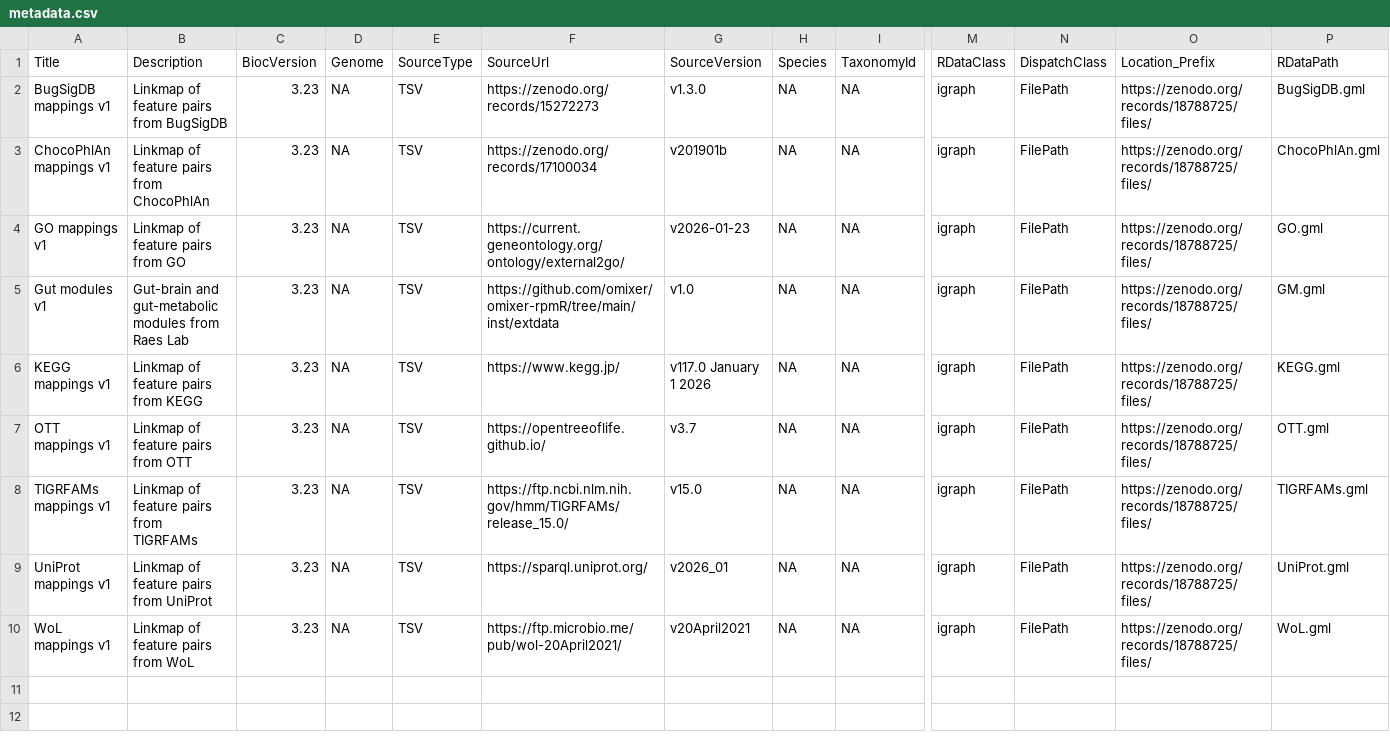
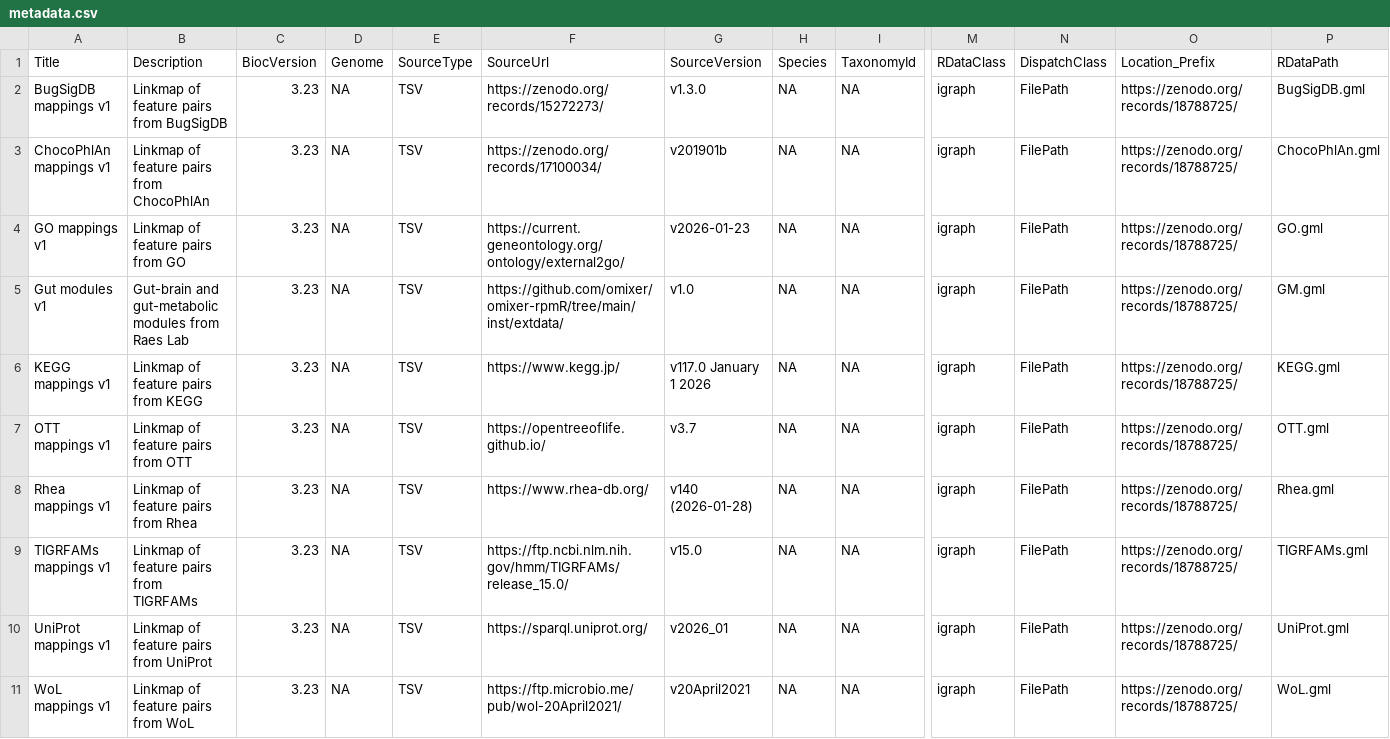
Before and after one commit to Minotau-R/ariadne.db, a CSV file: inst/extdata/metadata.csv, drawn as a sheet; only a part is shown, gaps mark what is left out; addresses are those after the commit; rows hold the shown columns only; the diff names each change by its address in the sheet, - before the commit and + after, or states it on an @@ line.

Commit message:
Add mapping urls to edges data

```diff
--- a/inst/extdata/metadata.csv
+++ b/inst/extdata/metadata.csv
-F2 (SourceUrl): https://zenodo.org/records/15272273
+F2 (SourceUrl): https://zenodo.org/records/15272273/
-O2:O7 (Location_Prefix): https://zenodo.org/records/18788725/files/
+O2:O7 (Location_Prefix): https://zenodo.org/records/18788725/
-F3 (SourceUrl): https://zenodo.org/records/17100034
+F3 (SourceUrl): https://zenodo.org/records/17100034/
-F5 (SourceUrl): https://github.com/omixer/omixer-rpmR/tree/main/inst/extdata
+F5 (SourceUrl): https://github.com/omixer/omixer-rpmR/tree/main/inst/extdata/
+row 8: Rhea mappings v1 | Linkmap of feature pairs from Rhea | 3.23 | NA | TSV | https://www.rhea-db.org/ | v140 (2026-01-28) | NA | NA | igraph | FilePath | https://zenodo.org/records/18788725/ | Rhea.gml
-O9:O11 (Location_Prefix): https://zenodo.org/records/18788725/files/
+O9:O11 (Location_Prefix): https://zenodo.org/records/18788725/
```
Also changed, not shown: 16 other files.
